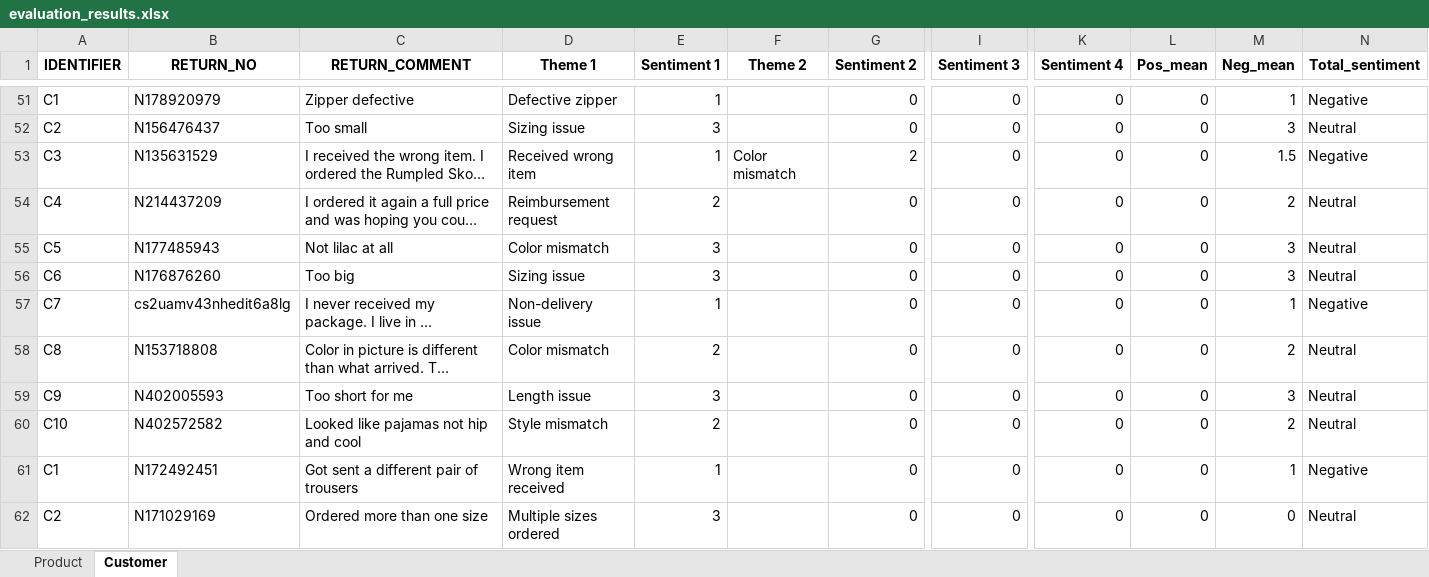
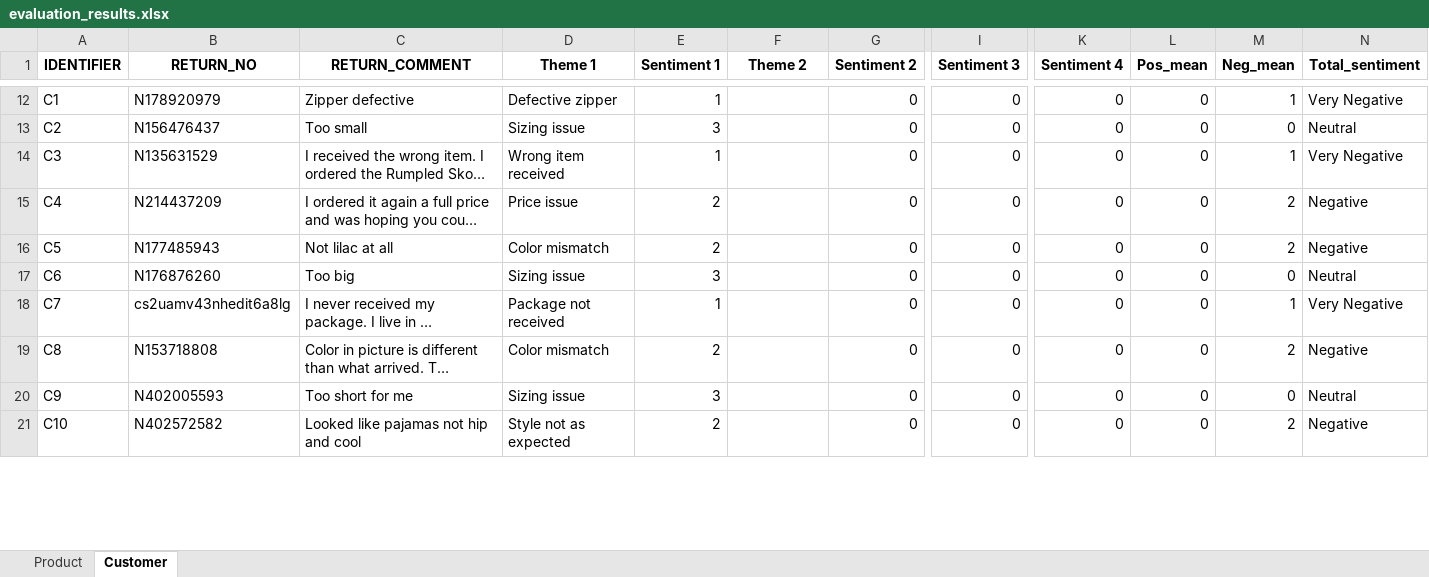
Before and after one commit to mwhittaker1/review_analyzer, an Excel workbook: results/evaluation_results.xlsx, sheet Customer, drawn as a sheet; only a part is shown, gaps mark what is left out; long unchanged cells end in …; values as stored, in another font and other column widths than the file's, no borders; removed rows and columns are numbered as before the commit, all else as after; rows hold the shown columns only; the diff covers the shown part only; the diff names each change by its address in the sheet, - before the commit and + after, or states it on an @@ line.

```diff
--- a/results/evaluation_results.xlsx (sheet Customer)
+++ b/results/evaluation_results.xlsx (sheet Customer)
-N12 (Total_sentiment): Negative
+N12 (Total_sentiment): Very Negative
-M13 (Neg_mean): 3
+M13 (Neg_mean): 0
-D14 (Theme 1): Received wrong item
+D14 (Theme 1): Wrong item received
-F14 (Theme 2): Color mismatch
+F14 (Theme 2): (empty)
-G14 (Sentiment 2): 2
+G14 (Sentiment 2): 0
-M14 (Neg_mean): 1.5
+M14 (Neg_mean): 1
-N14 (Total_sentiment): Negative
+N14 (Total_sentiment): Very Negative
-D15 (Theme 1): Reimbursement request
+D15 (Theme 1): Price issue
-N15:N16 (Total_sentiment): Neutral
+N15:N16 (Total_sentiment): Negative
-E16 (Sentiment 1): 3
+E16 (Sentiment 1): 2
-M16 (Neg_mean): 3
+M16 (Neg_mean): 2
-M17 (Neg_mean): 3
+M17 (Neg_mean): 0
-D18 (Theme 1): Non-delivery issue
+D18 (Theme 1): Package not received
-N18 (Total_sentiment): Negative
+N18 (Total_sentiment): Very Negative
-N19 (Total_sentiment): Neutral
+N19 (Total_sentiment): Negative
-D20 (Theme 1): Length issue
+D20 (Theme 1): Sizing issue
-M20 (Neg_mean): 3
+M20 (Neg_mean): 0
-D21 (Theme 1): Style mismatch
+D21 (Theme 1): Style not as expected
-N21 (Total_sentiment): Neutral
+N21 (Total_sentiment): Negative
-row 61: C1 | N172492451 | Got sent a different pair of trousers | Wrong item received | 1 |  | 0 | 0 | 0 | 0 | 1 | Negative
-row 62: C2 | N171029169 | Ordered more than one size | Multiple sizes ordered | 3 |  | 0 | 0 | 0 | 0 | 0 | Neutral
```
Also changed, not shown: 157 removed rows and 70 edited cells elsewhere in this sheet, sheet Product, hidden cells, 11 other files.
